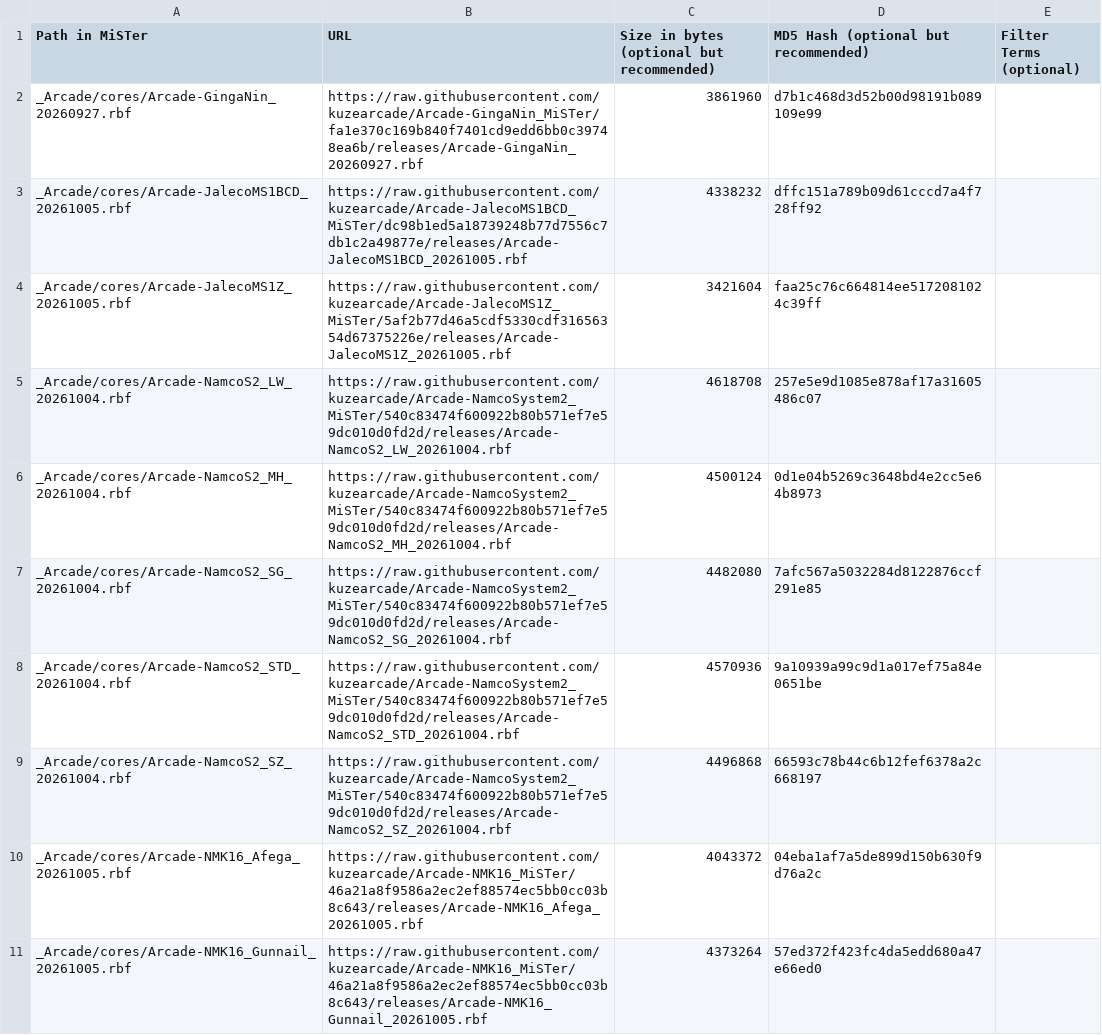
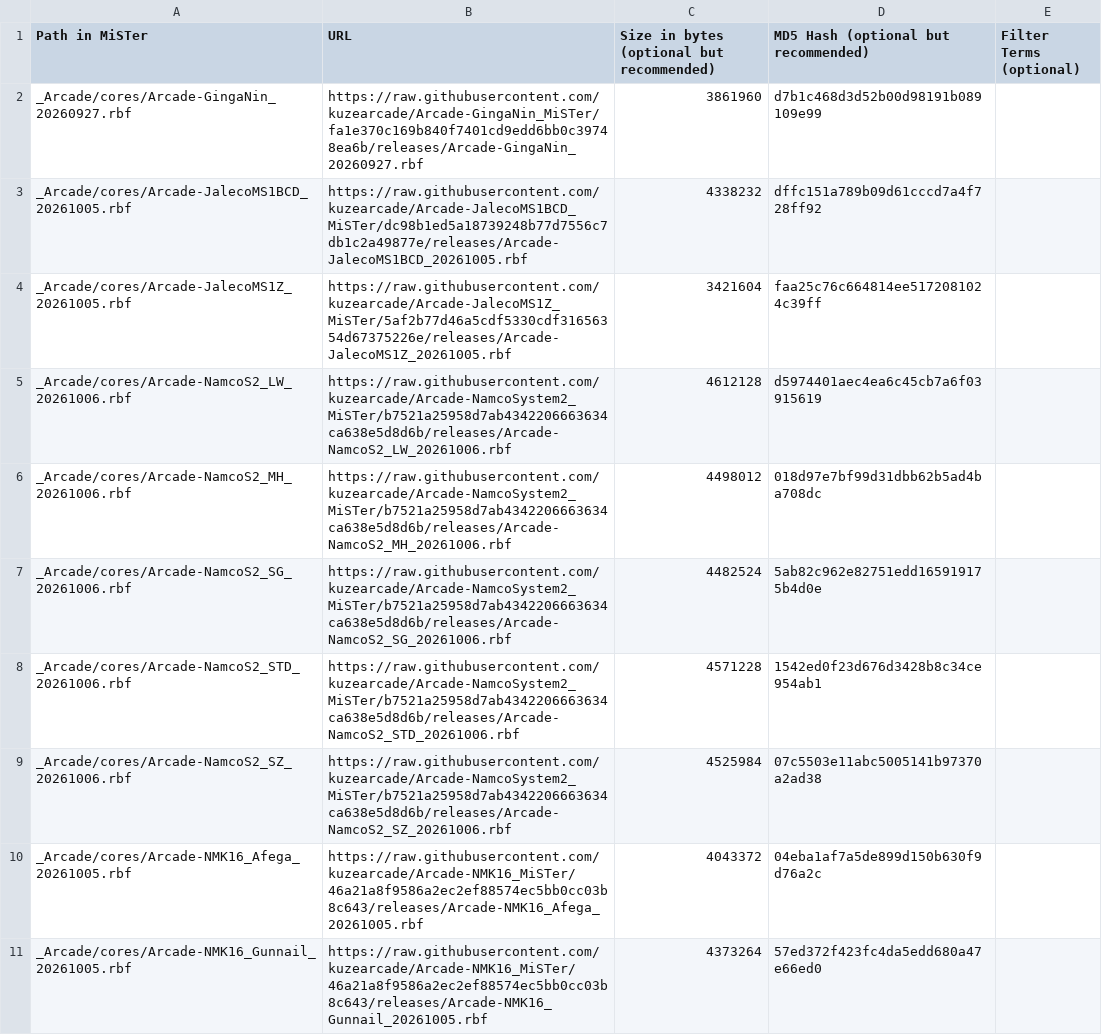
Before and after one commit to OngoGablogian/kuzecores, a CSV file: external_files.csv, drawn as a sheet; only a part is shown; removed rows and columns are numbered as before the commit, all else as after; the diff names each change by its address in the sheet, - before the commit and + after, or states it on an @@ line.

```diff
--- a/external_files.csv
+++ b/external_files.csv
-row 5: _Arcade/cores/Arcade-NamcoS2_LW_20261004.rbf | https://raw.githubusercontent.com/kuzearcade/Arcade-NamcoSystem2_MiSTer/540c83474f600922b80b571ef7e59dc010d0fd2d/releases/Arcade-NamcoS2_LW_20261004.rbf | 4618708 | 257e5e9d1085e878af17a31605486c07
-row 6: _Arcade/cores/Arcade-NamcoS2_MH_20261004.rbf | https://raw.githubusercontent.com/kuzearcade/Arcade-NamcoSystem2_MiSTer/540c83474f600922b80b571ef7e59dc010d0fd2d/releases/Arcade-NamcoS2_MH_20261004.rbf | 4500124 | 0d1e04b5269c3648bd4e2cc5e64b8973
-row 7: _Arcade/cores/Arcade-NamcoS2_SG_20261004.rbf | https://raw.githubusercontent.com/kuzearcade/Arcade-NamcoSystem2_MiSTer/540c83474f600922b80b571ef7e59dc010d0fd2d/releases/Arcade-NamcoS2_SG_20261004.rbf | 4482080 | 7afc567a5032284d8122876ccf291e85
-row 8: _Arcade/cores/Arcade-NamcoS2_STD_20261004.rbf | https://raw.githubusercontent.com/kuzearcade/Arcade-NamcoSystem2_MiSTer/540c83474f600922b80b571ef7e59dc010d0fd2d/releases/Arcade-NamcoS2_STD_20261004.rbf | 4570936 | 9a10939a99c9d1a017ef75a84e0651be
-row 9: _Arcade/cores/Arcade-NamcoS2_SZ_20261004.rbf | https://raw.githubusercontent.com/kuzearcade/Arcade-NamcoSystem2_MiSTer/540c83474f600922b80b571ef7e59dc010d0fd2d/releases/Arcade-NamcoS2_SZ_20261004.rbf | 4496868 | 66593c78b44c6b12fef6378a2c668197
+row 5: _Arcade/cores/Arcade-NamcoS2_LW_20261006.rbf | https://raw.githubusercontent.com/kuzearcade/Arcade-NamcoSystem2_MiSTer/b7521a25958d7ab4342206663634ca638e5d8d6b/releases/Arcade-NamcoS2_LW_20261006.rbf | 4612128 | d5974401aec4ea6c45cb7a6f03915619
+row 6: _Arcade/cores/Arcade-NamcoS2_MH_20261006.rbf | https://raw.githubusercontent.com/kuzearcade/Arcade-NamcoSystem2_MiSTer/b7521a25958d7ab4342206663634ca638e5d8d6b/releases/Arcade-NamcoS2_MH_20261006.rbf | 4498012 | 018d97e7bf99d31dbb62b5ad4ba708dc
+row 7: _Arcade/cores/Arcade-NamcoS2_SG_20261006.rbf | https://raw.githubusercontent.com/kuzearcade/Arcade-NamcoSystem2_MiSTer/b7521a25958d7ab4342206663634ca638e5d8d6b/releases/Arcade-NamcoS2_SG_20261006.rbf | 4482524 | 5ab82c962e82751edd165919175b4d0e
+row 8: _Arcade/cores/Arcade-NamcoS2_STD_20261006.rbf | https://raw.githubusercontent.com/kuzearcade/Arcade-NamcoSystem2_MiSTer/b7521a25958d7ab4342206663634ca638e5d8d6b/releases/Arcade-NamcoS2_STD_20261006.rbf | 4571228 | 1542ed0f23d676d3428b8c34ce954ab1
+row 9: _Arcade/cores/Arcade-NamcoS2_SZ_20261006.rbf | https://raw.githubusercontent.com/kuzearcade/Arcade-NamcoSystem2_MiSTer/b7521a25958d7ab4342206663634ca638e5d8d6b/releases/Arcade-NamcoS2_SZ_20261006.rbf | 4525984 | 07c5503e11abc5005141b97370a2ad38
```
Also changed, not shown: 37 other files.
